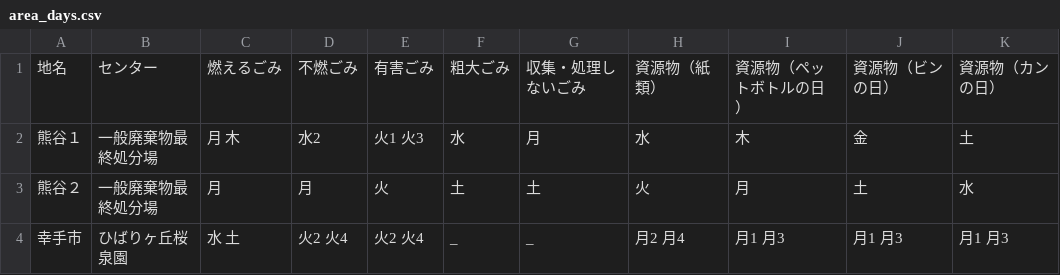
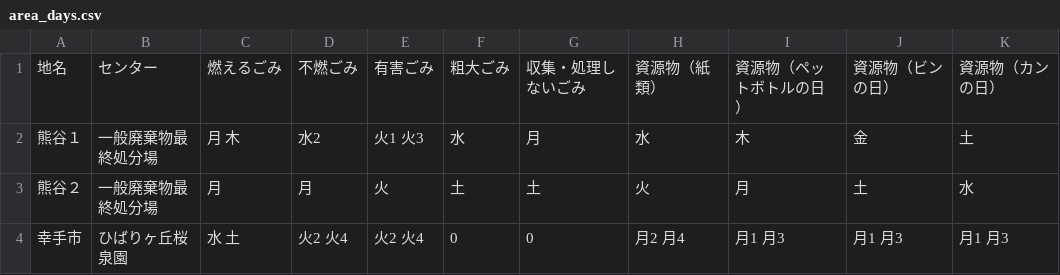
Before and after one commit to codeforkanazawa-org/5374, a CSV file: data/area_days.csv, drawn as a sheet.

Commit message:
Update area_days.csv

```diff
--- a/data/area_days.csv
+++ b/data/area_days.csv
@@ -3,2 +3,2 @@
 熊谷２,一般廃棄物最終処分場,月,月,火,土,土,火,月,土,水
-幸手市,ひばりヶ丘桜泉園,水 土,火2 火4,火2 火4,_,_,月2 月4,月1 月3,月1 月3,月1 月3
+幸手市,ひばりヶ丘桜泉園,水 土,火2 火4,火2 火4,0,0,月2 月4,月1 月3,月1 月3,月1 月3
```
